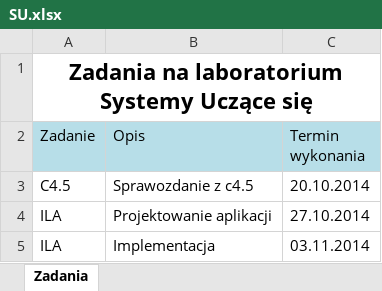
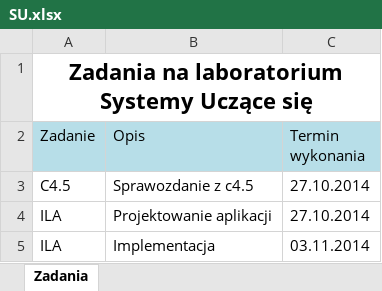
Before and after one commit to BluSoft/management, an Excel workbook: Zadania/SU.xlsx, sheet Zadania, drawn as a sheet; values as stored, in another font and other column widths than the file's, no borders; the diff names each change by its address in the sheet, - before the commit and + after, or states it on an @@ line.

```diff
--- a/Zadania/SU.xlsx (sheet Zadania)
+++ b/Zadania/SU.xlsx (sheet Zadania)
-C3 (Termin wykonania): 20.10.2014
+C3 (Termin wykonania): 27.10.2014
```
Also changed, not shown: October 2014.xlsx.
